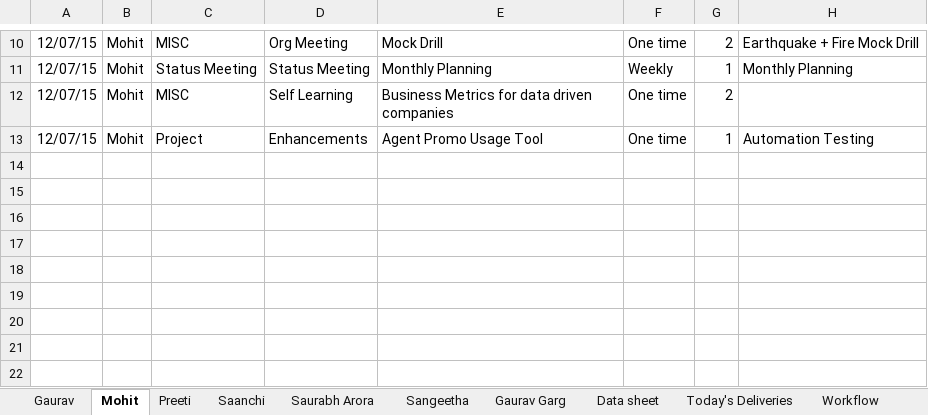
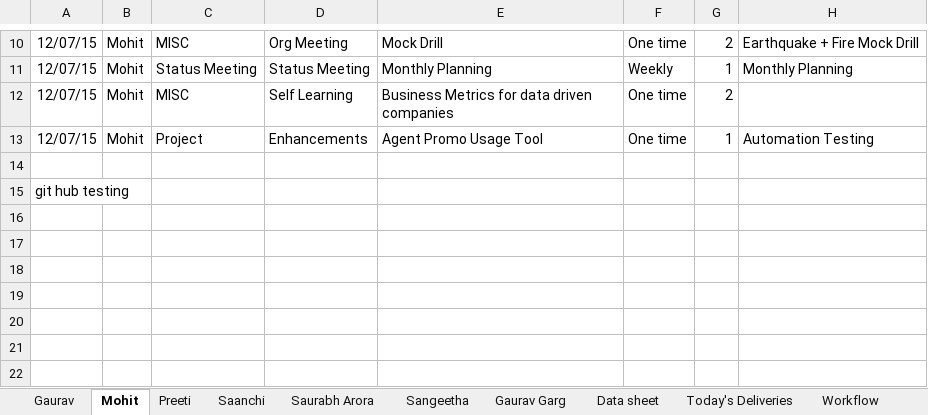
Before and after one commit to MayuriSrivastava/Orphan-Drug-Tool, an Excel workbook: 11. Process.xlsm, sheet Mohit, drawn as a sheet; only a part is shown, gaps mark what is left out; values as stored, in another font and other column widths than the file's, no borders; the diff names each change by its address in the sheet, - before the commit and + after, or states it on an @@ line.

Commit message:
changes made to test branching in xlsm

```diff
--- a/11. Process.xlsm (sheet Mohit)
+++ b/11. Process.xlsm (sheet Mohit)
-A15: (empty)
+A15: git hub testing
```
